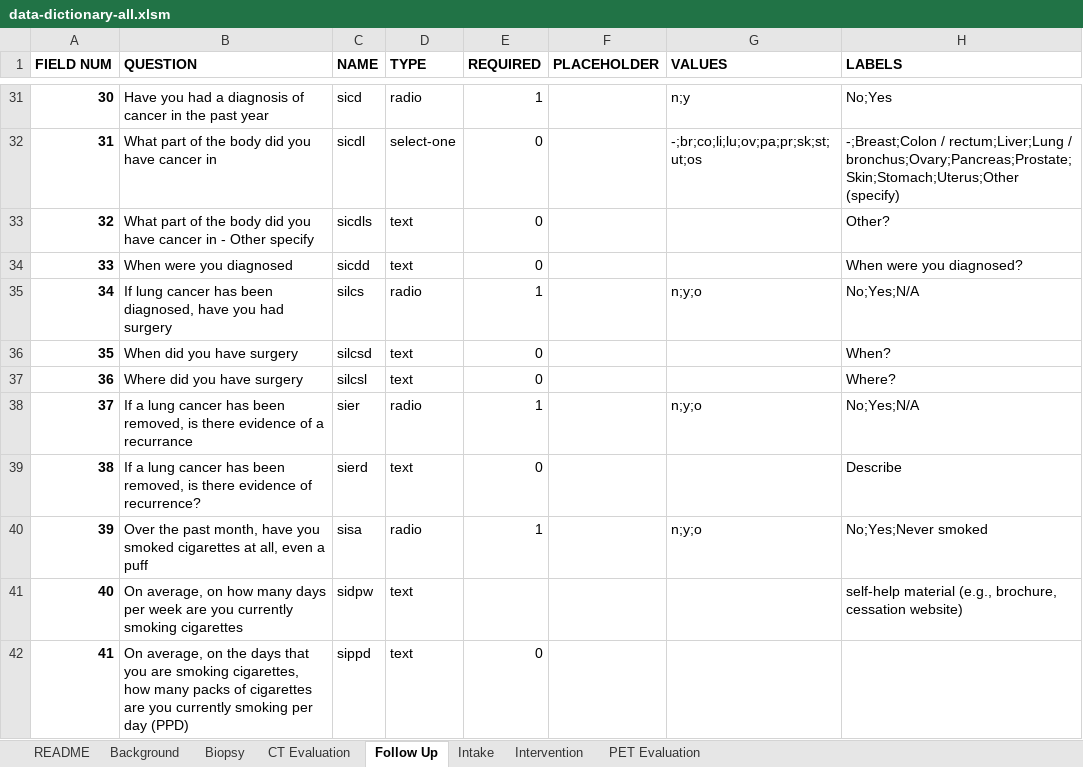
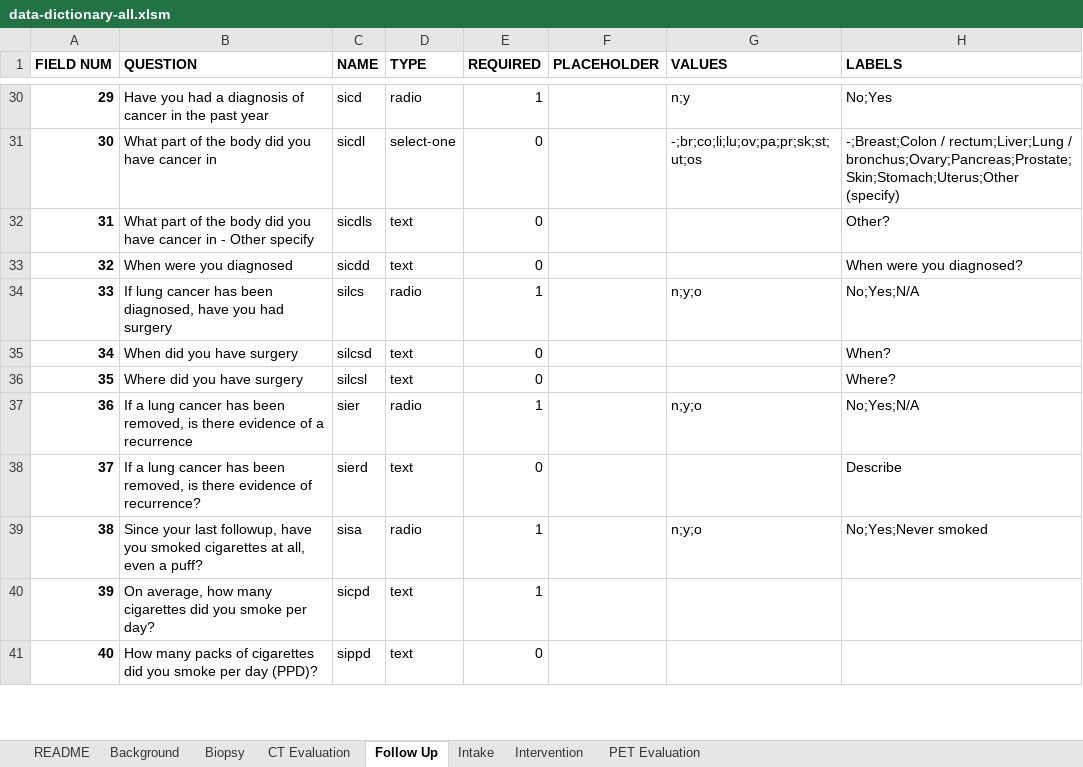
Before and after one commit to ParaxialTechnologies/SAMI-VAPALS-ELCAP, an Excel workbook: docs/form-fields/data-dictionary-all.xlsm, sheet Follow Up, drawn as a sheet; only a part is shown, gaps mark what is left out; values as stored, in another font and other column widths than the file's, no borders; removed rows and columns are numbered as before the commit, all else as after; the diff covers the shown part only; the diff names each change by its address in the sheet, - before the commit and + after, or states it on an @@ line.

Commit message:
VAP-420 - removed the 3-part date field for "date of last cigarette" in favor of "quit date" (siq) field  - Updated pack year calculations to use 2 digits of precision.  - Updated follow-up data dictionary  - quit date must be in range of prior form and current form

```diff
--- a/docs/form-fields/data-dictionary-all.xlsm (sheet Follow Up)
+++ b/docs/form-fields/data-dictionary-all.xlsm (sheet Follow Up)
@@ column A (FIELD NUM) renumbered from row 17 down @@
-B37 (QUESTION): …of a recurrance
+B37 (QUESTION): …of a recurrence
-B39 (QUESTION): Over the past month, have you smoked cigarettes at all, even a puff
+B39 (QUESTION): Since your last followup, have you smoked cigarettes at all, even a puff?
-row 41: 40 | On average, on how many days per week are you currently smoking cigarettes | sidpw | text |  |  |  | self-help material (e.g., brochure, cessation website)
+row 40: 39 | On average, how many cigarettes did you smoke per day? | sicpd | text | 1
-B41 (QUESTION): On average, on the days that you are smoking cigarettes, how many packs of cigarettes are you currently smoking per day (PPD)
+B41 (QUESTION): How many packs of cigarettes did you smoke per day (PPD)?
```
Also changed, not shown: 3 added rows, 4 removed rows and 2 edited cells elsewhere in this sheet, sheet Intake, sheet README, 11 other files.
